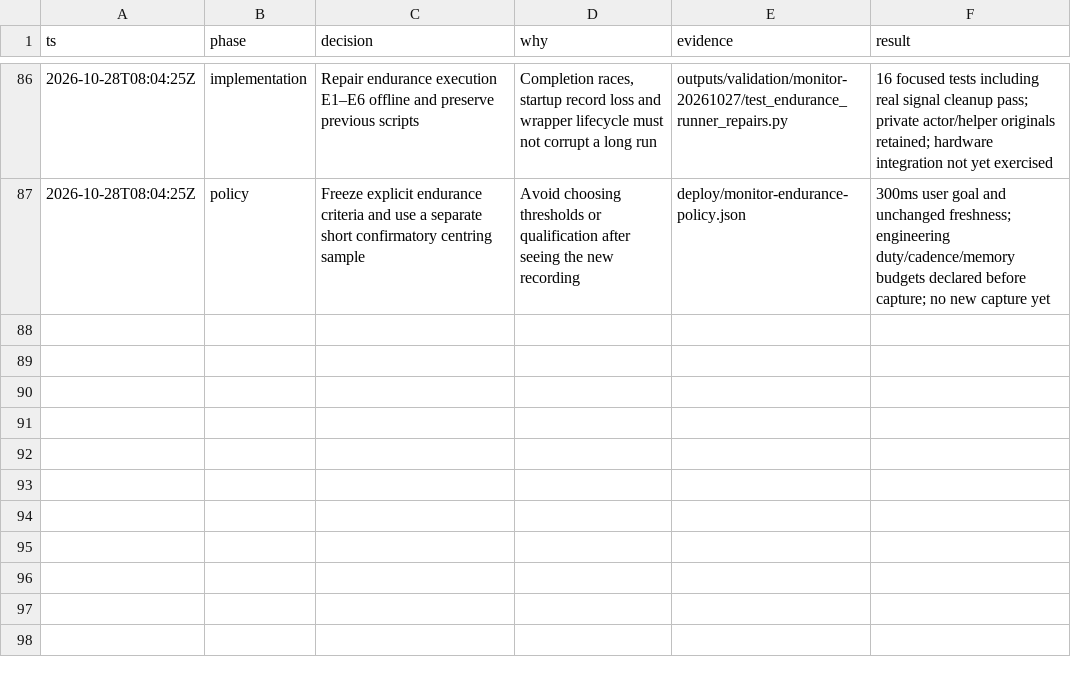
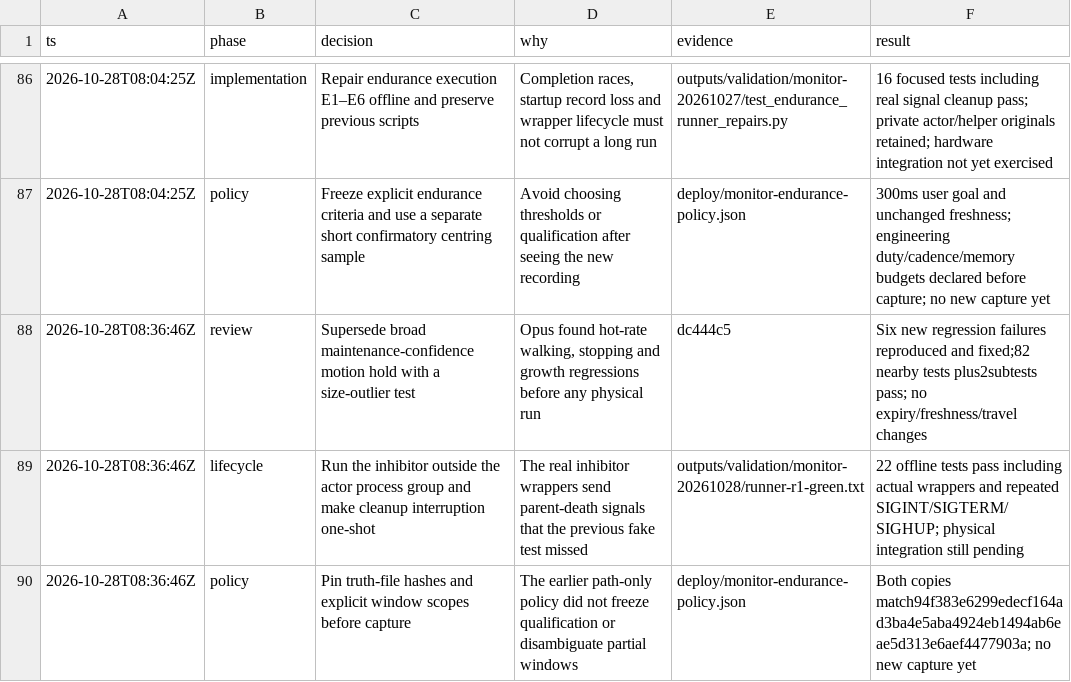
Before and after one commit to itsvari/columba-zero, a TSV file: deploy/monitor-validation-decisions.tsv, drawn as a sheet; only a part is shown, gaps mark what is left out; the diff names each change by its address in the sheet, - before the commit and + after, or states it on an @@ line.

Commit message:
Pin reviewed gate scopes and truth inputs before capture

```diff
--- a/deploy/monitor-validation-decisions.tsv
+++ b/deploy/monitor-validation-decisions.tsv
+row 88: 2026-10-28T08:36:46Z | review | Supersede broad maintenance-confidence motion hold with a size-outlier test | Opus found hot-rate walking, stopping and growth regressions before any physical run | dc444c5 | Six new regression failures reproduced and fixed;82 nearby tests plus2subtests pass; no expiry/freshness/travel changes
+row 89: 2026-10-28T08:36:46Z | lifecycle | Run the inhibitor outside the actor process group and make cleanup interruption one-shot | The real inhibitor wrappers send parent-death signals that the previous fake test missed | outputs/validation/monitor-20261028/runner-r1-green.txt | 22 offline tests pass including actual wrappers and repeated SIGINT/SIGTERM/SIGHUP; physical integration still pending
+row 90: 2026-10-28T08:36:46Z | policy | Pin truth-file hashes and explicit window scopes before capture | The earlier path-only policy did not freeze qualification or disambiguate partial windows | deploy/monitor-endurance-policy.json | Both copies match94f383e6299edecf164ad3ba4e5aba4924eb1494ab6eae5d313e6aef4477903a; no new capture yet
```
Also changed, not shown: 1 other file.
